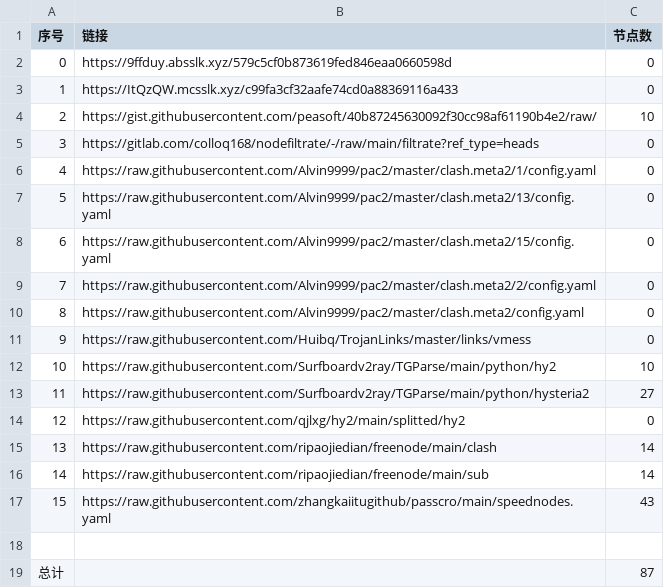
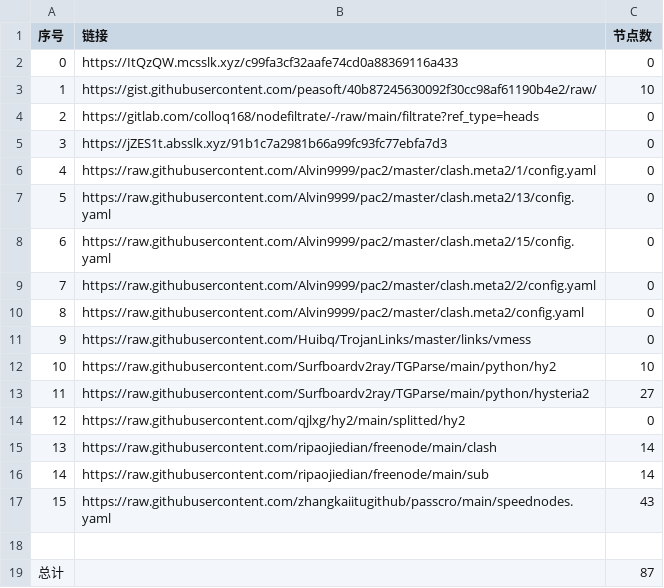
Before and after one commit to suanxidanian/NoMoreWalls, a CSV file: list_result.csv, drawn as a sheet; removed rows and columns are numbered as before the commit, all else as after; the diff names each change by its address in the sheet, - before the commit and + after, or states it on an @@ line.

```diff
--- a/list_result.csv
+++ b/list_result.csv
-row 2: 0 | https://9ffduy.absslk.xyz/579c5cf0b873619fed846eaa0660598d | 0
@@ column A (序号) renumbered between rows 2 and 4 @@
+row 5: 3 | https://jZES1t.absslk.xyz/91b1c7a2981b66a99fc93fc77ebfa7d3 | 0
```
Also changed, not shown: 3 other files.
